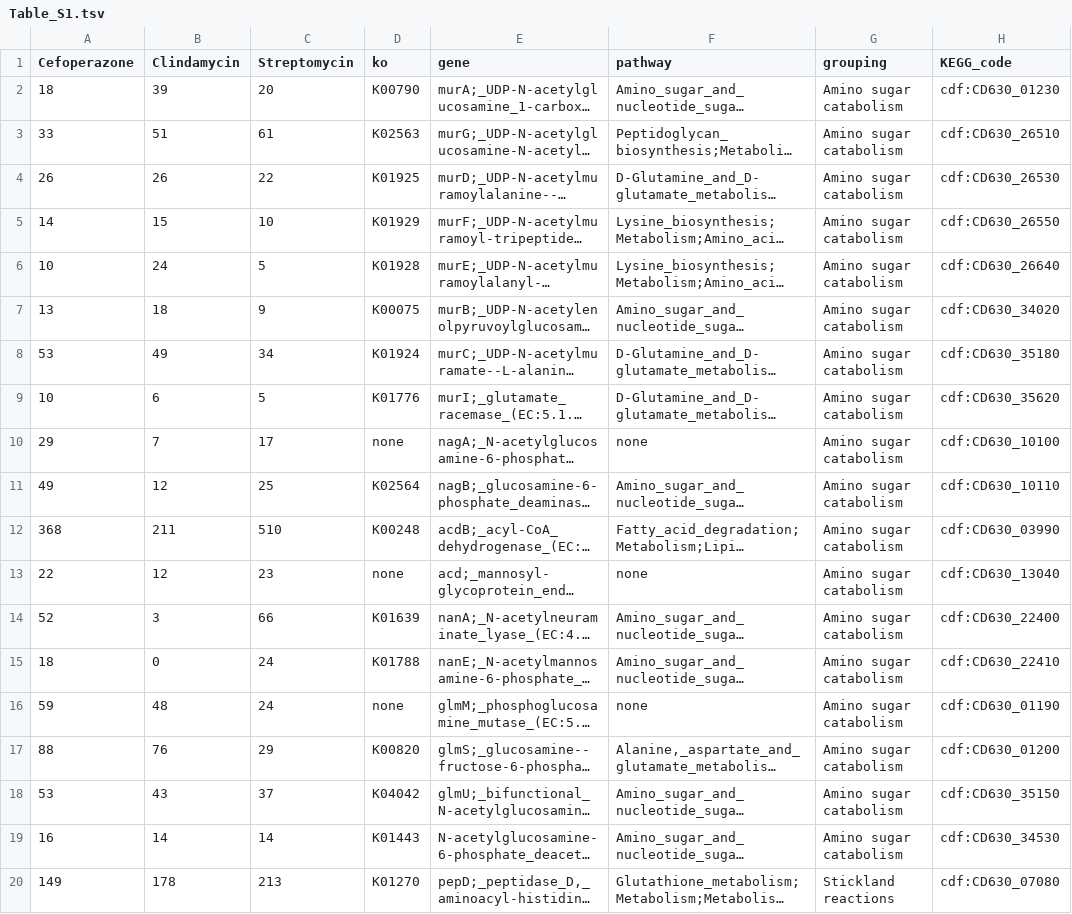
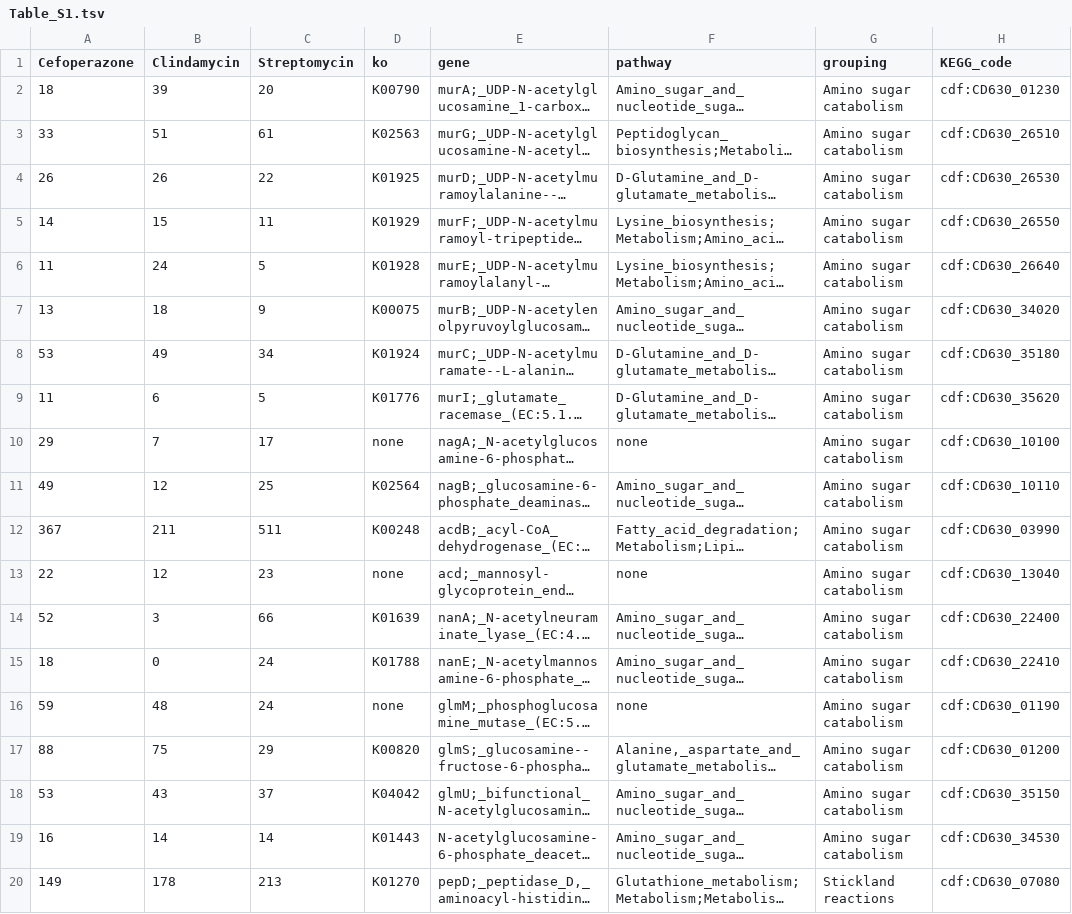
Before and after one commit to SchlossLab/Jenior_Modeling_mSystems_2017, a TSV file: results/supplement/tables/Table_S1.tsv, drawn as a sheet; only a part is shown; long unchanged cells end in …; the diff covers the shown part only; the diff names each change by its address in the sheet, - before the commit and + after, or states it on an @@ line.

```diff
--- a/results/supplement/tables/Table_S1.tsv
+++ b/results/supplement/tables/Table_S1.tsv
-C5 (Streptomycin): 10
+C5 (Streptomycin): 11
-A6 (Cefoperazone): 10
+A6 (Cefoperazone): 11
-A9 (Cefoperazone): 10
+A9 (Cefoperazone): 11
-A12 (Cefoperazone): 368
+A12 (Cefoperazone): 367
-C12 (Streptomycin): 510
+C12 (Streptomycin): 511
-B17 (Clindamycin): 76
+B17 (Clindamycin): 75
```
Also changed, not shown: 75 edited cells elsewhere in this file, 5 other files.
